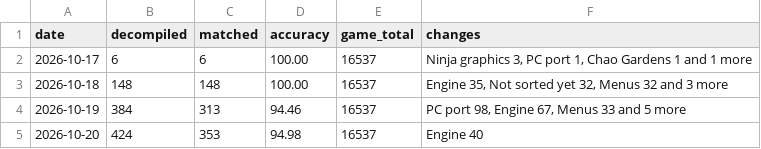
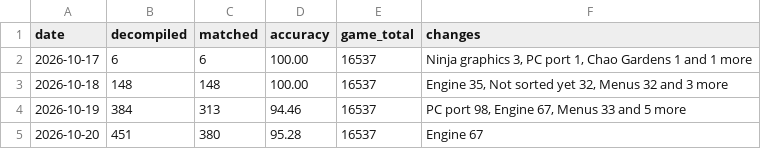
Before and after one commit to LuckyLuke00/sadx-decomp, a CSV file: docs/progress/history.csv, drawn as a sheet.

Commit message:
feat(sadx): match 27 helper functions in misc.c

```diff
--- a/docs/progress/history.csv
+++ b/docs/progress/history.csv
@@ -4,2 +4,2 @@ date,decompiled,matched,accuracy,game_total,changes
 2026-10-19,384,313,94.46,16537,"PC port 98, Engine 67, Menus 33 and 5 more"
-2026-10-20,424,353,94.98,16537,Engine 40
+2026-10-20,451,380,95.28,16537,Engine 67
```
Also changed, not shown: 10 other files.
